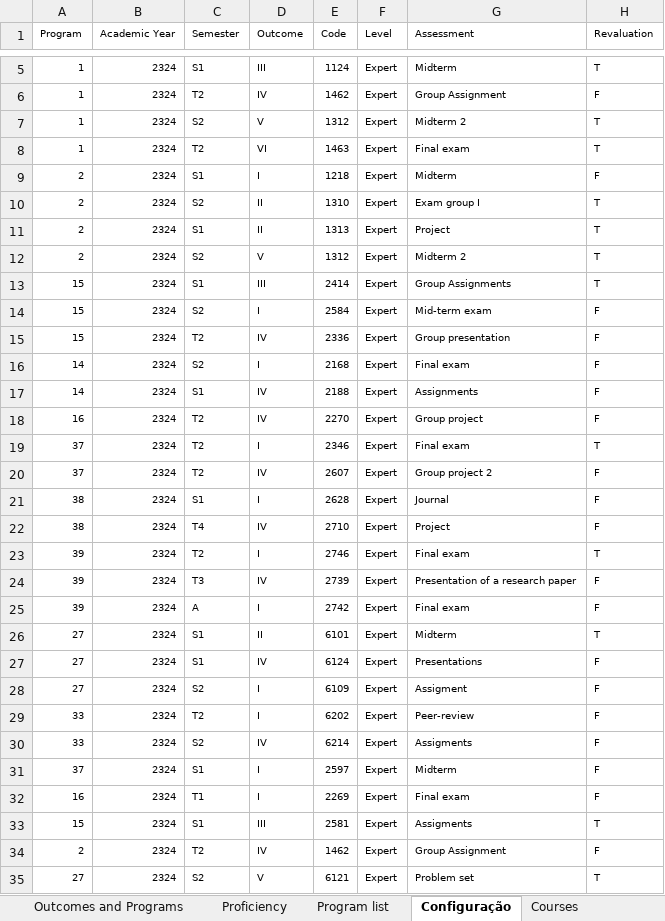
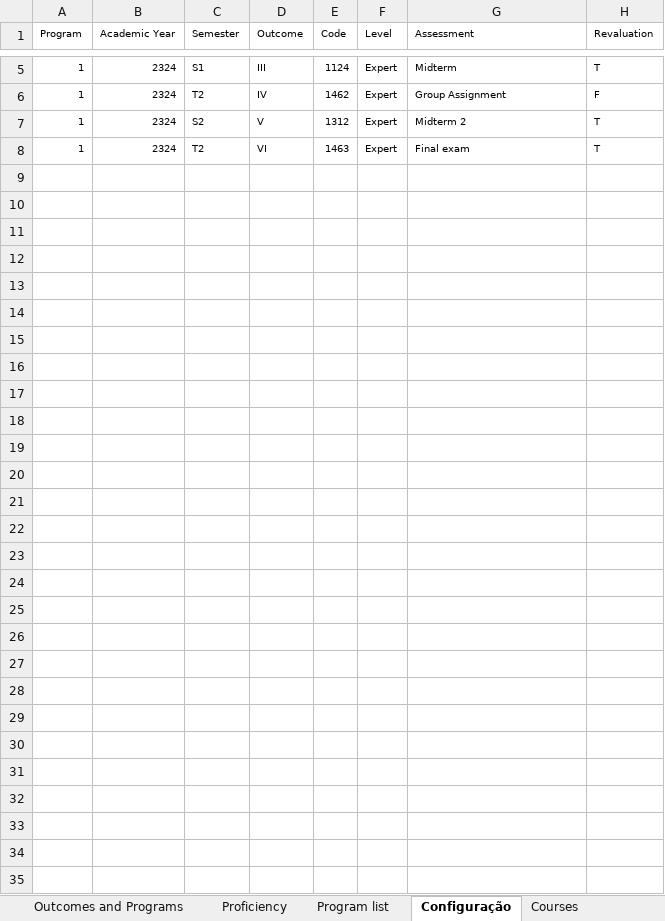
Before and after one commit to joaojcorreia/AoL2324, an Excel workbook: data/data.xlsx, sheet Configuração, drawn as a sheet; only a part is shown, gaps mark what is left out; values as stored, in another font and other column widths than the file's, no borders; the diff names each change by its address in the sheet, - before the commit and + after, or states it on an @@ line.

```diff
--- a/data/data.xlsx (sheet Configuração)
+++ b/data/data.xlsx (sheet Configuração)
@@ row 9 hidden: 2 | 2324 | S1 | I | 1218 | Expert | Midterm | F @@
@@ row 10 hidden: 2 | 2324 | S2 | II | 1310 | Expert | Exam group I | T @@
@@ row 11 hidden: 2 | 2324 | S1 | II | 1313 | Expert | Project | T @@
@@ row 12 hidden: 2 | 2324 | S2 | V | 1312 | Expert | Midterm 2 | T @@
@@ row 13 hidden: 15 | 2324 | S1 | III | 2414 | Expert | Group Assignments | T @@
@@ row 14 hidden: 15 | 2324 | S2 | I | 2584 | Expert | Mid-term exam | F @@
@@ row 15 hidden: 15 | 2324 | T2 | IV | 2336 | Expert | Group presentation | F @@
@@ row 16 hidden: 14 | 2324 | S2 | I | 2168 | Expert | Final exam | F @@
@@ row 17 hidden: 14 | 2324 | S1 | IV | 2188 | Expert | Assignments | F @@
@@ row 18 hidden: 16 | 2324 | T2 | IV | 2270 | Expert | Group project | F @@
@@ row 19 hidden: 37 | 2324 | T2 | I | 2346 | Expert | Final exam | T @@
@@ row 20 hidden: 37 | 2324 | T2 | IV | 2607 | Expert | Group project 2 | F @@
@@ row 21 hidden: 38 | 2324 | S1 | I | 2628 | Expert | Journal | F @@
@@ row 22 hidden: 38 | 2324 | T4 | IV | 2710 | Expert | Project | F @@
@@ row 23 hidden: 39 | 2324 | T2 | I | 2746 | Expert | Final exam | T @@
@@ row 24 hidden: 39 | 2324 | T3 | IV | 2739 | Expert | Presentation of a research paper | F @@
@@ row 25 hidden: 39 | 2324 | A | I | 2742 | Expert | Final exam | F @@
@@ row 26 hidden: 27 | 2324 | S1 | II | 6101 | Expert | Midterm | T @@
@@ row 27 hidden: 27 | 2324 | S1 | IV | 6124 | Expert | Presentations | F @@
@@ row 28 hidden: 27 | 2324 | S2 | I | 6109 | Expert | Assigment | F @@
@@ row 29 hidden: 33 | 2324 | T2 | I | 6202 | Expert | Peer-review | F @@
@@ row 30 hidden: 33 | 2324 | S2 | IV | 6214 | Expert | Assigments | F @@
@@ row 31 hidden: 37 | 2324 | S1 | I | 2597 | Expert | Midterm | F @@
@@ row 32 hidden: 16 | 2324 | T1 | I | 2269 | Expert | Final exam | F @@
@@ row 33 hidden: 15 | 2324 | S1 | III | 2581 | Expert | Assigments | T @@
@@ row 34 hidden: 2 | 2324 | T2 | IV | 1462 | Expert | Group Assignment | F @@
@@ row 35 hidden: 27 | 2324 | S2 | V | 6121 | Expert | Problem set | T @@
```
Also changed, not shown: data/2223.xlsx, data/full_data.xlsx, 12 other files.
